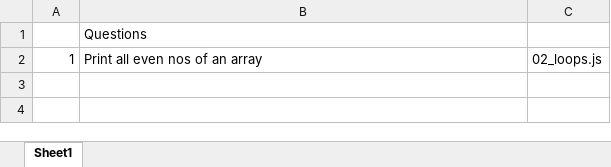
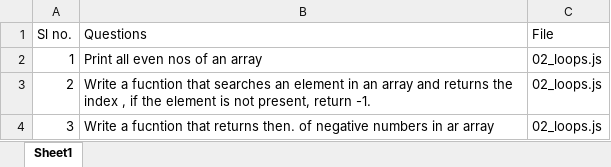
Before and after one commit to abhayrobotics/NamasteDSA, an Excel workbook: List of questions .xlsx, sheet Sheet1, drawn as a sheet; values as stored, in another font and other column widths than the file's, no borders; removed rows and columns are numbered as before the commit, all else as after; the diff names each change by its address in the sheet, - before the commit and + after, or states it on an @@ line.

Commit message:
loops

```diff
--- a/List of questions .xlsx (sheet Sheet1)
+++ b/List of questions .xlsx (sheet Sheet1)
-row 1:  | Questions
+row 1: Sl no. | Questions | File
+row 3: 2 | Write a fucntion that searches an element in an array and returns the index , if the element is not present, return -1. | 02_loops.js
+row 4: 3 | Write a fucntion that returns then. of negative numbers in ar array | 02_loops.js
```
Also changed, not shown: 4 other files.
